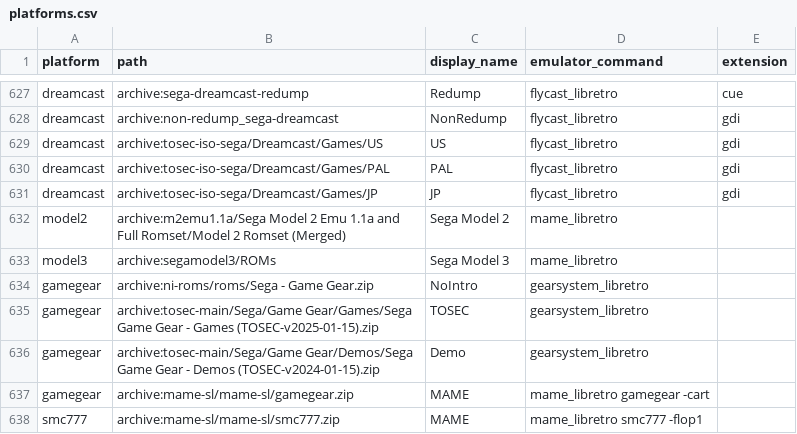
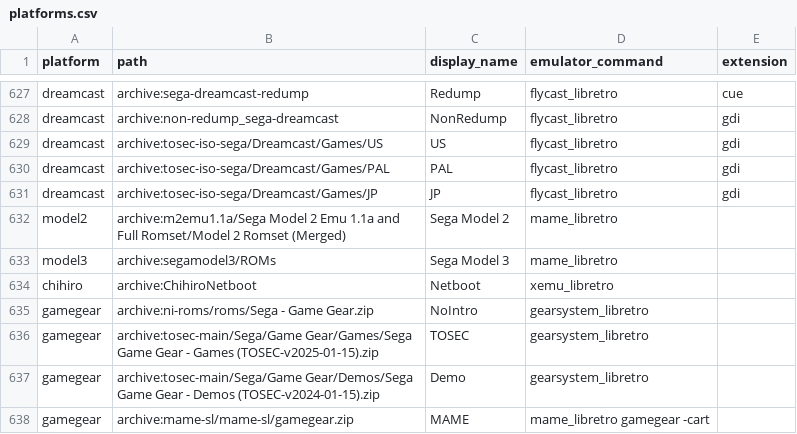
Before and after one commit to WizzardSK/gameflix, a CSV file: platforms.csv, drawn as a sheet; only a part is shown, gaps mark what is left out; the shorter side is filled out with more unchanged rows; the diff names each change by its address in the sheet, - before the commit and + after, or states it on an @@ line.

Commit message:
Sega Chihiro: the six netboot games of ChihiroNetboot on xemu_libretro, its BIOS files fetched into system/xemu/Chihiro, logo from Commons (CC BY-SA 4.0)

```diff
--- a/platforms.csv
+++ b/platforms.csv
+row 634: chihiro | archive:ChihiroNetboot | Netboot | xemu_libretro
```
Also changed, not shown: systems.csv, 3 other files.
